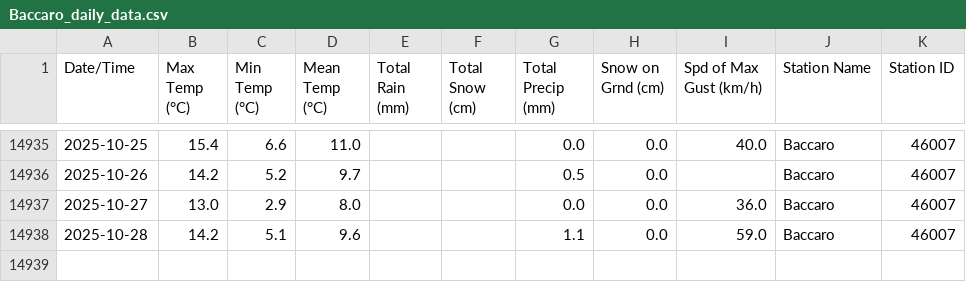
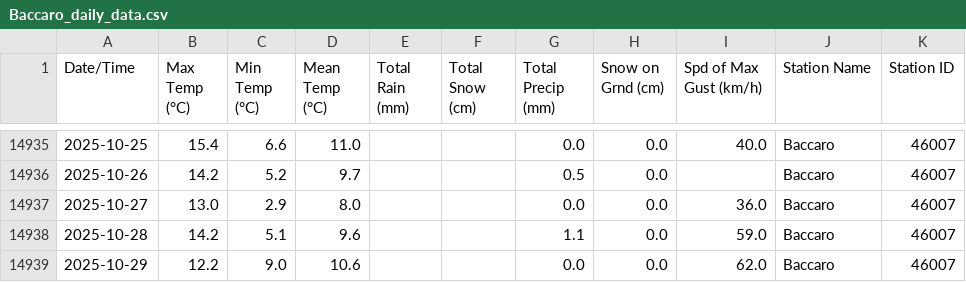
Before and after one commit to robertgwx/atl-climate-viewer, a CSV file: climate_data/NS/Baccaro_daily_data.csv, drawn as a sheet; only a part is shown, gaps mark what is left out.

```diff
--- a/climate_data/NS/Baccaro_daily_data.csv
+++ b/climate_data/NS/Baccaro_daily_data.csv
@@ -14938 +14938,2 @@ Date/Time,Max Temp (°C),Min Temp (°C),Mean Temp (°C),Total Rain (mm),Total Sn
 2025-10-28,14.2,5.1,9.6,,,1.1,0.0,59.0,Baccaro,46007
+2025-10-29,12.2,9.0,10.6,,,0.0,0.0,62.0,Baccaro,46007
```
Also changed, not shown: climate_data/NL/Mary's Harbour_daily_data.csv, climate_data/NS/Beaver Island_daily_data.csv, 46 other files.
